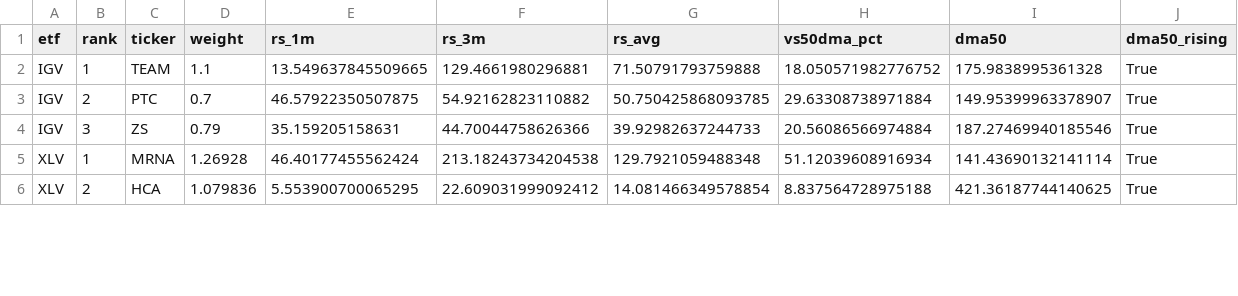
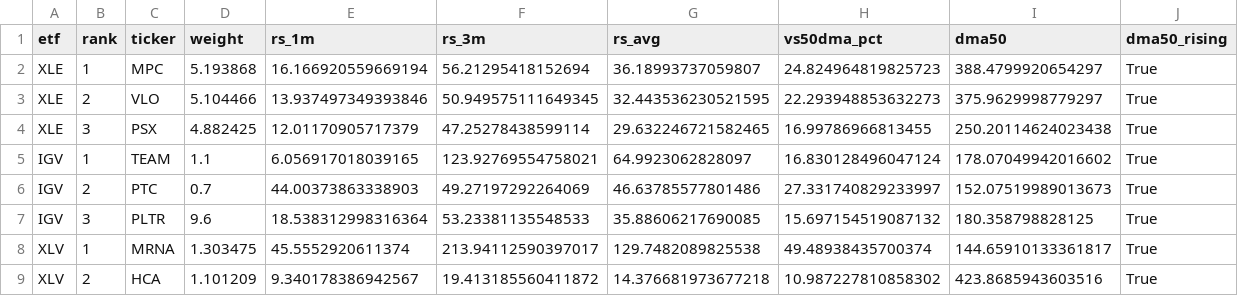
Before and after one commit to nick-l-wh/Trading-Theme-Dashboard, a CSV file: drilldown.csv, drawn as a sheet; only a part is shown; the diff covers the shown part only.

Commit message:
Update dashboard data as of 2026-10-14

```diff
--- a/drilldown.csv
+++ b/drilldown.csv
@@ -1,6 +1,9 @@
 etf,rank,ticker,weight,rs_1m,rs_3m,rs_avg,vs50dma_pct,dma50,dma50_rising
-IGV,1,TEAM,1.1,13.549637845509665,129.4661980296881,71.50791793759888,18.050571982776752,175.9838995361328,True
-IGV,2,PTC,0.7,46.57922350507875,54.92162823110882,50.750425868093785,29.63308738971884,149.95399963378907,True
-IGV,3,ZS,0.79,35.159205158631,44.70044758626366,39.92982637244733,20.56086566974884,187.27469940185546,True
-XLV,1,MRNA,1.26928,46.40177455562424,213.18243734204538,129.7921059488348,51.12039608916934,141.43690132141114,True
-XLV,2,HCA,1.079836,5.553900700065295,22.609031999092412,14.081466349578854,8.837564728975188,421.36187744140625,True
+XLE,1,MPC,5.193868,16.166920559669194,56.21295418152694,36.18993737059807,24.824964819825723,388.4799920654297,True
+XLE,2,VLO,5.104466,13.937497349393846,50.949575111649345,32.443536230521595,22.293948853632273,375.9629998779297,True
+XLE,3,PSX,4.882425,12.01170905717379,47.25278438599114,29.632246721582465,16.99786966813455,250.20114624023438,True
+IGV,1,TEAM,1.1,6.056917018039165,123.92769554758021,64.9923062828097,16.830128496047124,178.07049942016602,True
+IGV,2,PTC,0.7,44.00373863338903,49.27197292264069,46.63785577801486,27.331740829233997,152.07519989013673,True
+IGV,3,PLTR,9.6,18.538312998316364,53.23381135548533,35.88606217690085,15.697154519087132,180.358798828125,True
+XLV,1,MRNA,1.303475,45.5552920611374,213.94112590397017,129.7482089825538,49.48938435700374,144.65910133361817,True
+XLV,2,HCA,1.101209,9.340178386942567,19.413185560411872,14.376681973677218,10.987227810858302,423.8685943603516,True
```
Also changed, not shown: 45 edited cells elsewhere in this file, metrics.csv, roc_126.csv, 3 other files.
